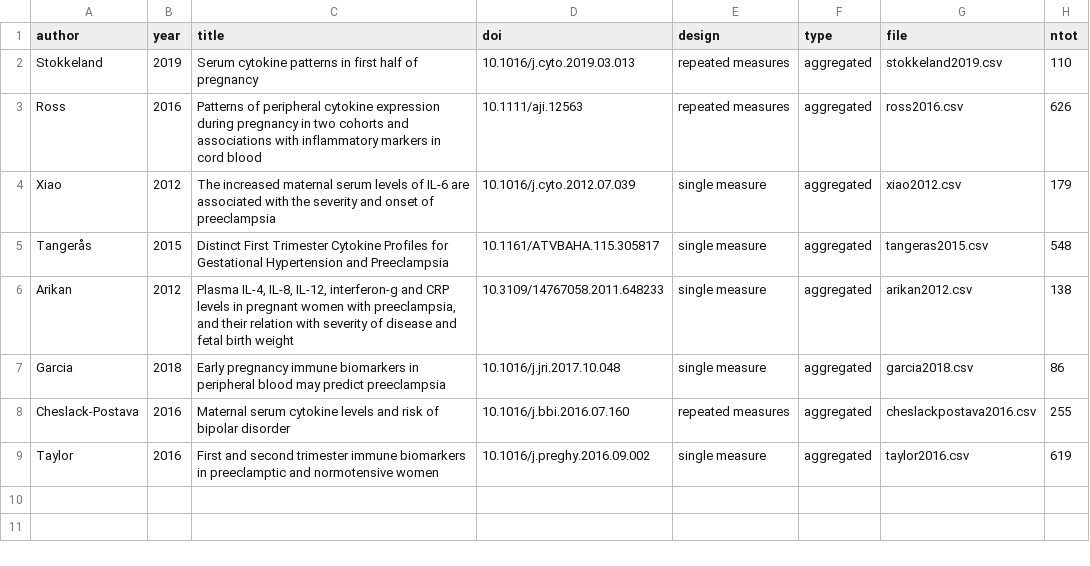
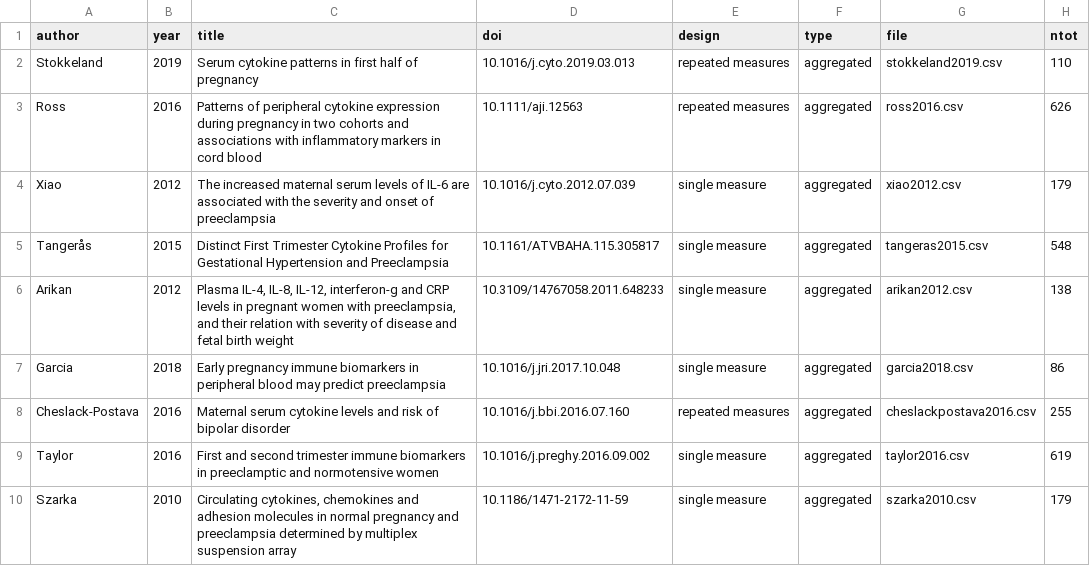
Before and after one commit to andjar/CyPreg, a CSV file: data/studies.csv, drawn as a sheet.

```diff
--- a/data/studies.csv
+++ b/data/studies.csv
@@ -9 +9,2 @@ Cheslack-Postava;2016;Maternal serum cytokine levels and risk of bipolar disorde
 Taylor;2016;First and second trimester immune biomarkers in preeclamptic and normotensive women;10.1016/j.preghy.2016.09.002;single measure;aggregated;taylor2016.csv;619
+Szarka;2010;Circulating cytokines, chemokines and adhesion molecules in normal pregnancy and preeclampsia determined by multiplex suspension array;10.1186/1471-2172-11-59;single measure;aggregated;szarka2010.csv;179
```
Also changed, not shown: data/cytokines.csv, data/methods.csv, 4 other files.
